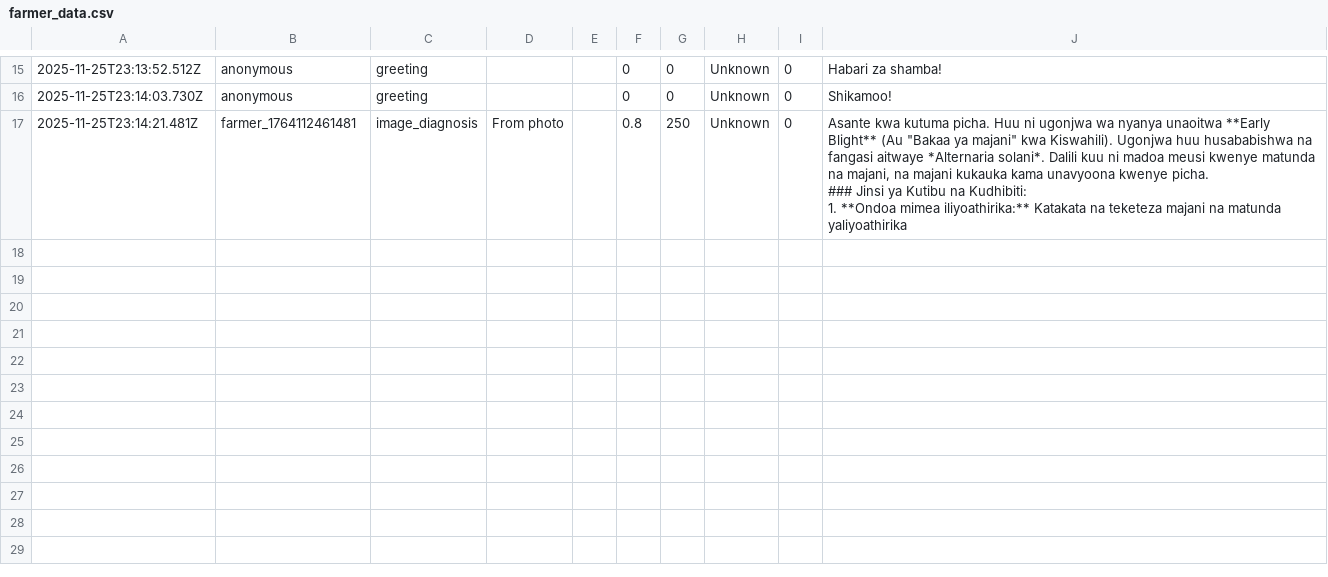
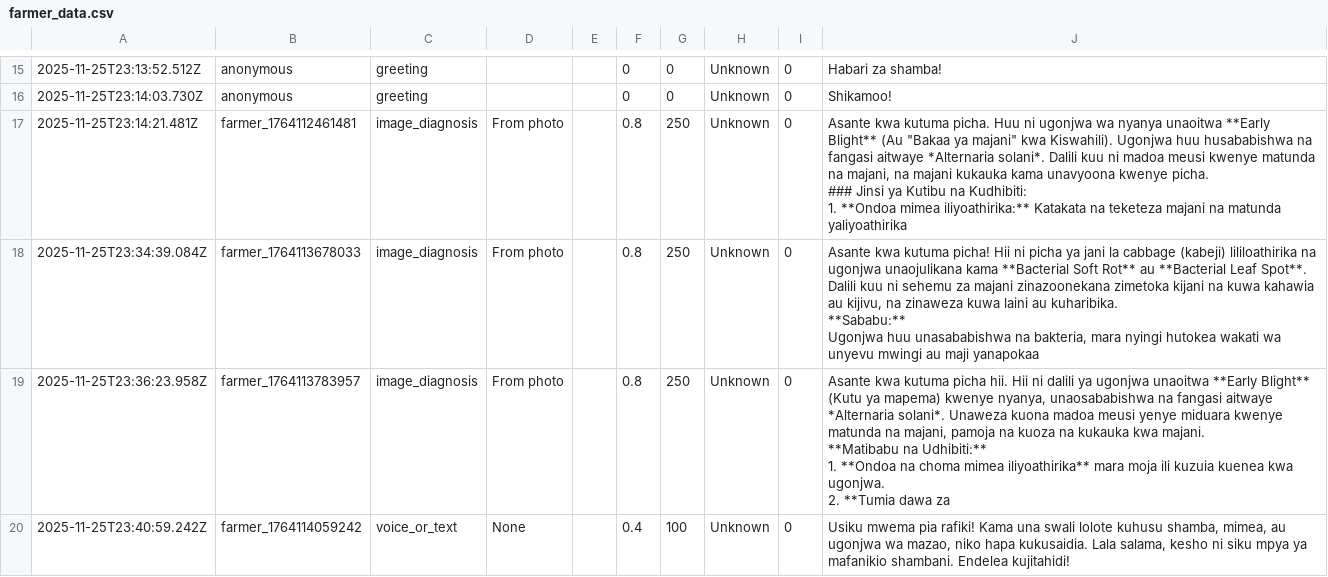
Before and after one commit to Tesla-sudo/JinsiAI, a CSV file: Server/data/farmer_data.csv, drawn as a sheet; only a part is shown, gaps mark what is left out; ↵ is a line break in a cell; the diff names each change by its address in the sheet, - before the commit and + after, or states it on an @@ line.

```diff
--- a/Server/data/farmer_data.csv
+++ b/Server/data/farmer_data.csv
+row 18: 2025-11-25T23:34:39.084Z | farmer_1764113678033 | image_diagnosis | From photo |  | 0.8 | 250 | Unknown | 0 | Asante kwa kutuma picha! Hii ni picha ya jani la cabbage (kabeji) lililoathirika na ugonjwa unaojulikana kama **Bacterial Soft Rot** au **Bacterial Leaf Spot**. Dalili kuu ni sehemu za majani zinazoonekana zimetoka kijani na kuwa kahawia au kijivu, na zinaweza kuwa laini au kuharibika. ↵ **Sababu:** ↵ Ugonjwa huu unasababishwa na bakteria, mara nyingi hutokea wakati wa unyevu mwingi au maji yanapokaa
+row 19: 2025-11-25T23:36:23.958Z | farmer_1764113783957 | image_diagnosis | From photo |  | 0.8 | 250 | Unknown | 0 | Asante kwa kutuma picha hii. Hii ni dalili ya ugonjwa unaoitwa **Early Blight** (Kutu ya mapema) kwenye nyanya, unaosababishwa na fangasi aitwaye *Alternaria solani*. Unaweza kuona madoa meusi yenye miduara kwenye matunda na majani, pamoja na kuoza na kukauka kwa majani. ↵ **Matibabu na Udhibiti:** ↵ 1. **Ondoa na choma mimea iliyoathirika** mara moja ili kuzuia kuenea kwa ugonjwa. ↵ 2. **Tumia dawa za
+row 20: 2025-11-25T23:40:59.242Z | farmer_1764114059242 | voice_or_text | None |  | 0.4 | 100 | Unknown | 0 | Usiku mwema pia rafiki! Kama una swali lolote kuhusu shamba, mimea, au ugonjwa wa mazao, niko hapa kukusaidia. Lala salama, kesho ni siku mpya ya mafanikio shambani. Endelea kujitahidi!
```
Also changed, not shown: 2 other files.
